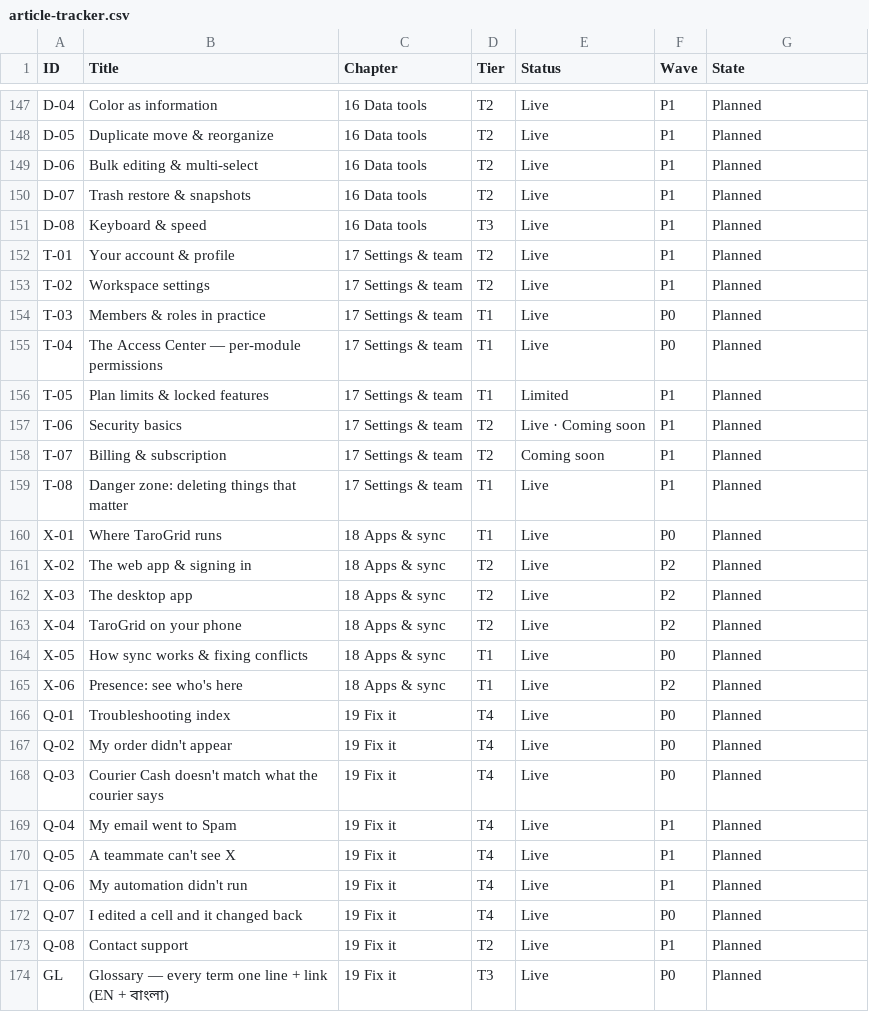
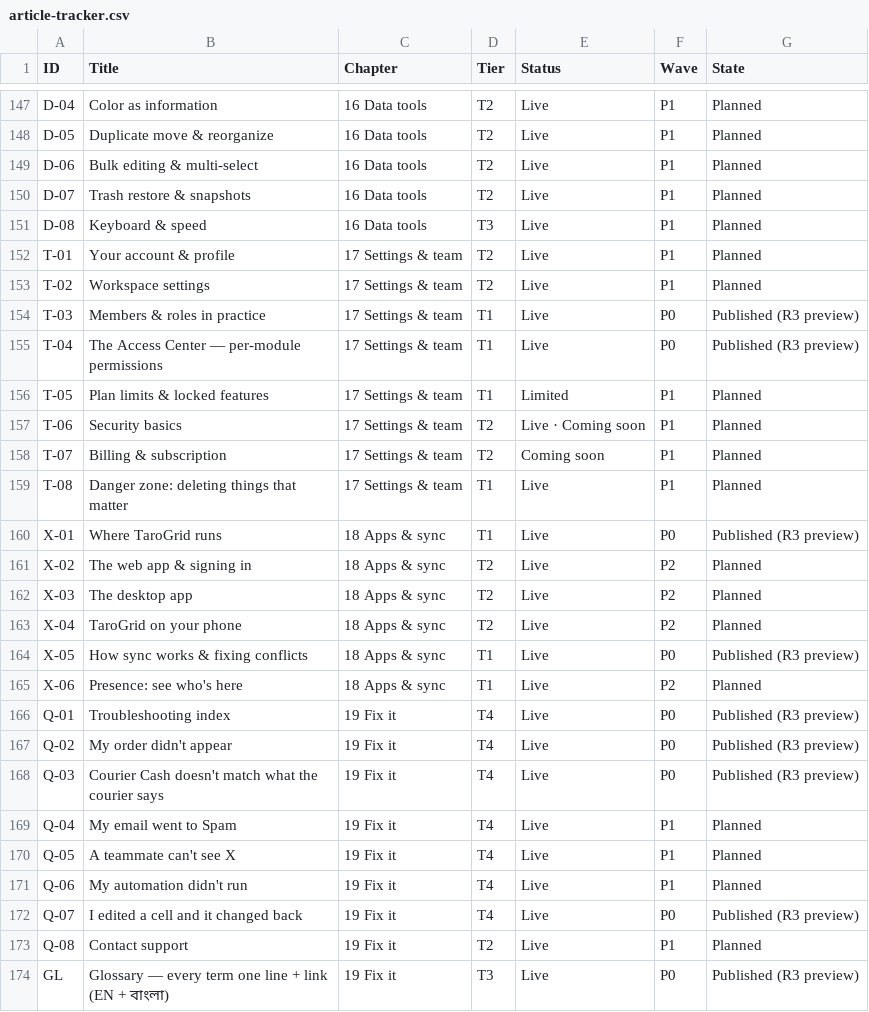
Before and after one commit to hyperd80/tarogrid-docs, a CSV file: tracker/article-tracker.csv, drawn as a sheet; only a part is shown, gaps mark what is left out; the diff covers the shown part only.

```diff
--- a/tracker/article-tracker.csv
+++ b/tracker/article-tracker.csv
@@ -153,4 +153,4 @@ T-01,Your account & profile,17 Settings & team,T2,Live,P1,Planned
 T-02,Workspace settings,17 Settings & team,T2,Live,P1,Planned
-T-03,Members & roles in practice,17 Settings & team,T1,Live,P0,Planned
-T-04,The Access Center — per-module permissions,17 Settings & team,T1,Live,P0,Planned
+T-03,Members & roles in practice,17 Settings & team,T1,Live,P0,Published (R3 preview)
+T-04,The Access Center — per-module permissions,17 Settings & team,T1,Live,P0,Published (R3 preview)
 T-05,Plan limits & locked features,17 Settings & team,T1,Limited,P1,Planned
@@ -159,3 +159,3 @@ T-07,Billing & subscription,17 Settings & team,T2,Coming soon,P1,Planned
 T-08,Danger zone: deleting things that matter,17 Settings & team,T1,Live,P1,Planned
-X-01,Where TaroGrid runs,18 Apps & sync,T1,Live,P0,Planned
+X-01,Where TaroGrid runs,18 Apps & sync,T1,Live,P0,Published (R3 preview)
 X-02,The web app & signing in,18 Apps & sync,T2,Live,P2,Planned
@@ -163,7 +163,7 @@ X-03,The desktop app,18 Apps & sync,T2,Live,P2,Planned
 X-04,TaroGrid on your phone,18 Apps & sync,T2,Live,P2,Planned
-X-05,How sync works & fixing conflicts,18 Apps & sync,T1,Live,P0,Planned
+X-05,How sync works & fixing conflicts,18 Apps & sync,T1,Live,P0,Published (R3 preview)
 X-06,Presence: see who's here,18 Apps & sync,T1,Live,P2,Planned
-Q-01,Troubleshooting index,19 Fix it,T4,Live,P0,Planned
-Q-02,My order didn't appear,19 Fix it,T4,Live,P0,Planned
-Q-03,Courier Cash doesn't match what the courier says,19 Fix it,T4,Live,P0,Planned
+Q-01,Troubleshooting index,19 Fix it,T4,Live,P0,Published (R3 preview)
+Q-02,My order didn't appear,19 Fix it,T4,Live,P0,Published (R3 preview)
+Q-03,Courier Cash doesn't match what the courier says,19 Fix it,T4,Live,P0,Published (R3 preview)
 Q-04,My email went to Spam,19 Fix it,T4,Live,P1,Planned
@@ -171,4 +171,4 @@ Q-05,A teammate can't see X,19 Fix it,T4,Live,P1,Planned
 Q-06,My automation didn't run,19 Fix it,T4,Live,P1,Planned
-Q-07,I edited a cell and it changed back,19 Fix it,T4,Live,P0,Planned
+Q-07,I edited a cell and it changed back,19 Fix it,T4,Live,P0,Published (R3 preview)
 Q-08,Contact support,19 Fix it,T2,Live,P1,Planned
-GL,Glossary — every term one line + link (EN + বাংলা),19 Fix it,T3,Live,P0,Planned
+GL,Glossary — every term one line + link (EN + বাংলা),19 Fix it,T3,Live,P0,Published (R3 preview)
```
Also changed, not shown: 28 edited cells elsewhere in this file, 46 other files.
